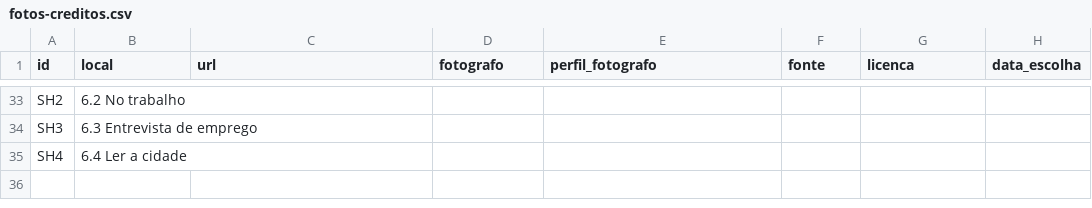
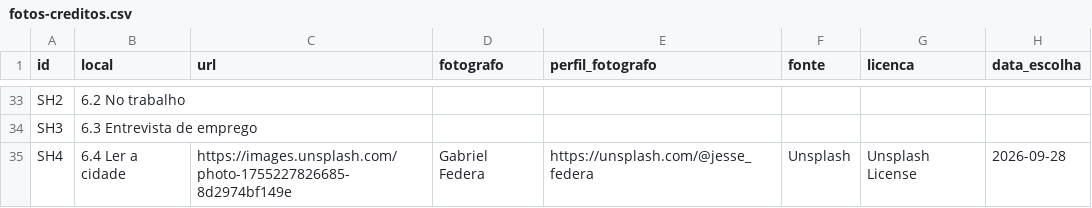
Before and after one commit to SCCPScar/MandarinCourse, a CSV file: docs/fotos-creditos.csv, drawn as a sheet; only a part is shown, gaps mark what is left out.

```diff
--- a/docs/fotos-creditos.csv
+++ b/docs/fotos-creditos.csv
@@ -34,2 +34,2 @@ SH2,6.2 No trabalho,,,,,,
 SH3,6.3 Entrevista de emprego,,,,,,
-SH4,6.4 Ler a cidade,,,,,,
+SH4,6.4 Ler a cidade,https://images.unsplash.com/photo-1755227826685-8d2974bf149e,Gabriel Federa,https://unsplash.com/@jesse_federa,Unsplash,Unsplash License,2026-09-28
```
Also changed, not shown: 5 other files.
